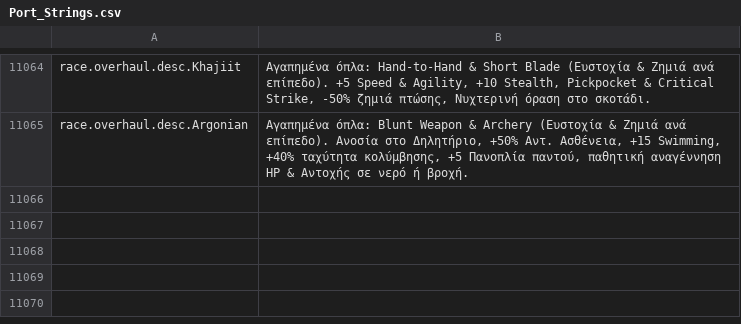
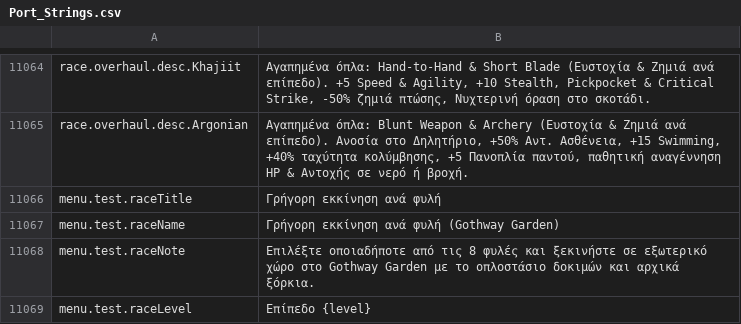
Before and after one commit to Chuz13/daggerfall-forever, a CSV file: locales/el/Port_Strings.csv, drawn as a sheet; only a part is shown, gaps mark what is left out; the diff names each change by its address in the sheet, - before the commit and + after, or states it on an @@ line.

Commit message:
feat: add 8-race Gothway Garden quick start and racial overhaul diagnostics

```diff
--- a/locales/el/Port_Strings.csv
+++ b/locales/el/Port_Strings.csv
+row 11066: menu.test.raceTitle | Γρήγορη εκκίνηση ανά φυλή
+row 11067: menu.test.raceName | Γρήγορη εκκίνηση ανά φυλή (Gothway Garden)
+row 11068: menu.test.raceNote | Επιλέξτε οποιαδήποτε από τις 8 φυλές και ξεκινήστε σε εξωτερικό χώρο στο Gothway Garden με το οπλοστάσιο δοκιμών και αρχικά ξόρκια.
+row 11069: menu.test.raceLevel | Επίπεδο {level}
```
Also changed, not shown: locales/ja/Port_Strings.csv, locales/ko/Port_Strings.csv, 33 other files.
